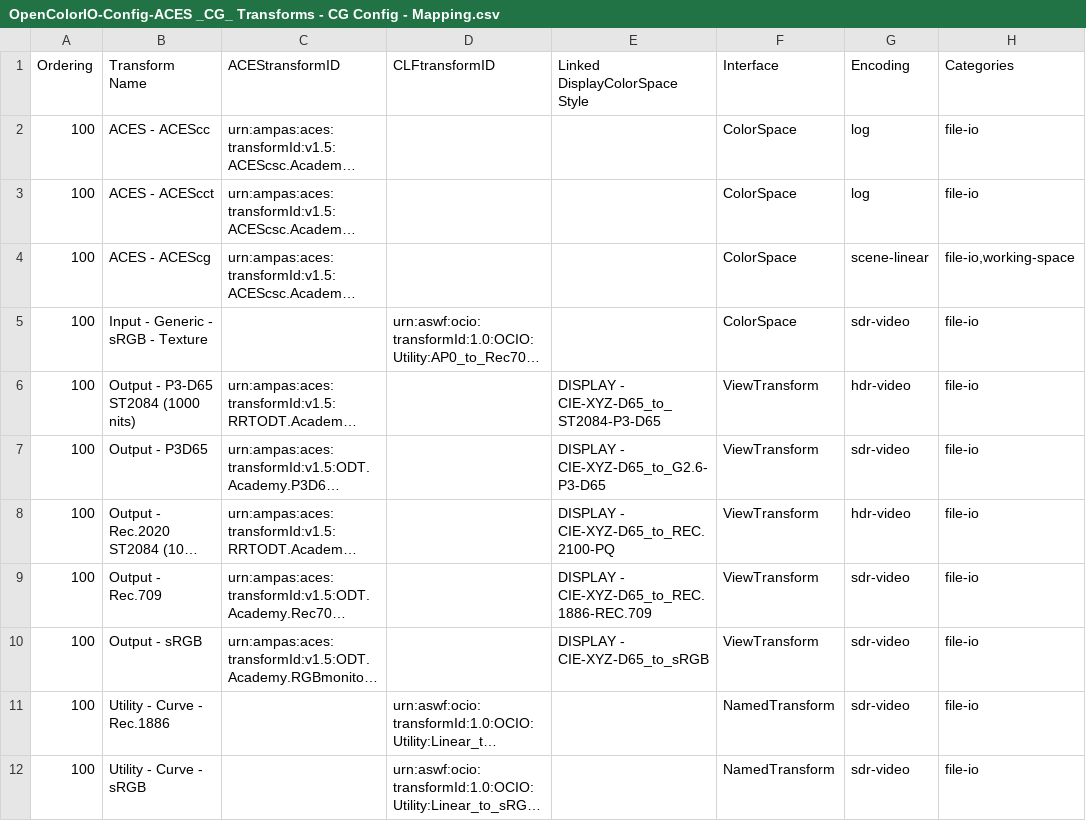
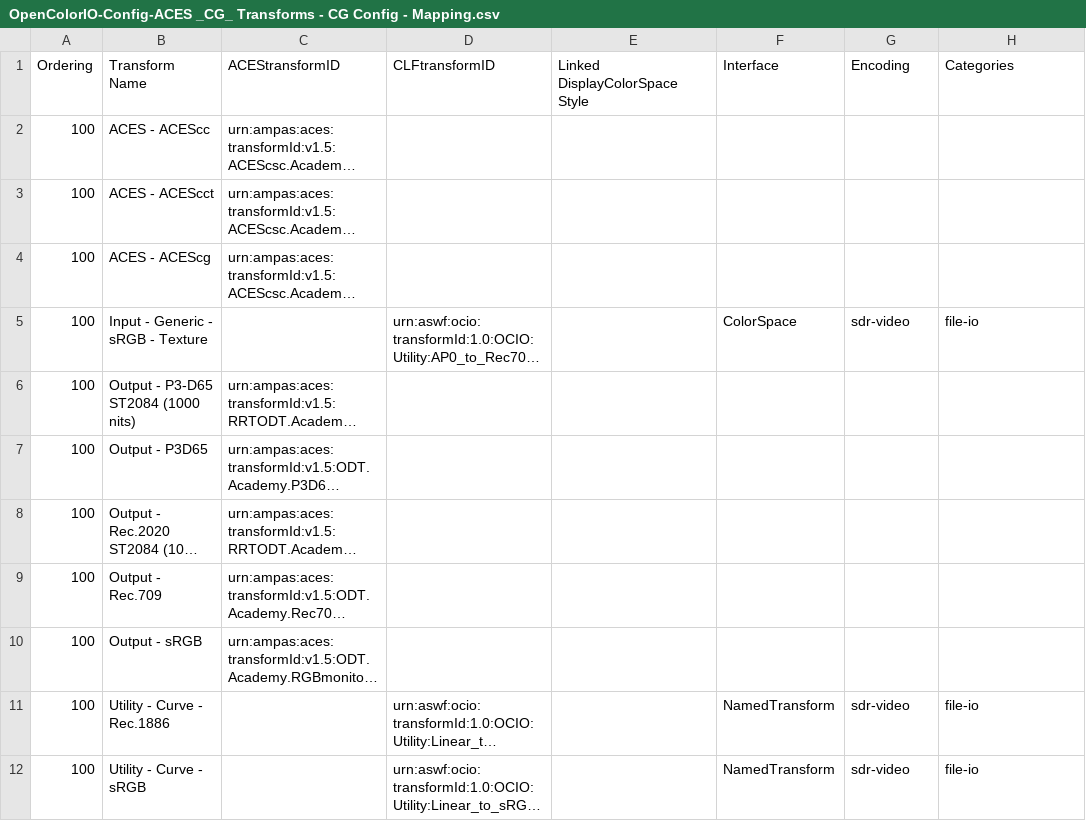
Before and after one commit to AcademySoftwareFoundation/OpenColorIO-Config-ACES, a CSV file: opencolorio_config_aces/config/cg/generate/resources/OpenColorIO-Config-ACES _CG_ Transforms - CG Config - Mapping.csv, drawn as a sheet; only a part is shown; long unchanged cells end in …; the diff names each change by its address in the sheet, - before the commit and + after, or states it on an @@ line.

Commit message:
Add CG config CLF source (#37)
* Add Doug's CG config CLF generation code

Signed-off-by: Michael Dolan <michdolan@gmail.com>

* Set up package requirements

Signed-off-by: Michael Dolan <michdolan@gmail.com>

* Fix linting errors

Signed-off-by: Michael Dolan <michdolan@gmail.com>

* Fix linting errors

Signed-off-by: Michael Dolan <michdolan@gmail.com>

```diff
--- a/opencolorio_config_aces/config/cg/generate/resources/OpenColorIO-Config-ACES _CG_ Transforms - CG Config - Mapping.csv
+++ b/opencolorio_config_aces/config/cg/generate/resources/OpenColorIO-Config-ACES _CG_ Transforms - CG Config - Mapping.csv
-F2:F4 (Interface): ColorSpace
+F2:F4 (Interface): (empty)
-G2:G3 (Encoding): log
+G2:G3 (Encoding): (empty)
-H2:H3 (Categories): file-io
+H2:H3 (Categories): (empty)
-G4 (Encoding): scene-linear
+G4 (Encoding): (empty)
-H4 (Categories): file-io,working-space
+H4 (Categories): (empty)
-E6 (Linked DisplayColorSpace Style): DISPLAY - CIE-XYZ-D65_to_ST2084-P3-D65
+E6 (Linked DisplayColorSpace Style): (empty)
-F6:F10 (Interface): ViewTransform
+F6:F10 (Interface): (empty)
-G6 (Encoding): hdr-video
+G6 (Encoding): (empty)
-H6:H10 (Categories): file-io
+H6:H10 (Categories): (empty)
-E7 (Linked DisplayColorSpace Style): DISPLAY - CIE-XYZ-D65_to_G2.6-P3-D65
+E7 (Linked DisplayColorSpace Style): (empty)
-G7 (Encoding): sdr-video
+G7 (Encoding): (empty)
-E8 (Linked DisplayColorSpace Style): DISPLAY - CIE-XYZ-D65_to_REC.2100-PQ
+E8 (Linked DisplayColorSpace Style): (empty)
-G8 (Encoding): hdr-video
+G8 (Encoding): (empty)
-E9 (Linked DisplayColorSpace Style): DISPLAY - CIE-XYZ-D65_to_REC.1886-REC.709
+E9 (Linked DisplayColorSpace Style): (empty)
-G9:G10 (Encoding): sdr-video
+G9:G10 (Encoding): (empty)
-E10 (Linked DisplayColorSpace Style): DISPLAY - CIE-XYZ-D65_to_sRGB
+E10 (Linked DisplayColorSpace Style): (empty)
```
Also changed, not shown: opencolorio_config_aces/config/reference/generate/resources/OpenColorIO-Config-ACES _Reference_ Transforms - Reference Config - Mapping.csv, 13 other files.
